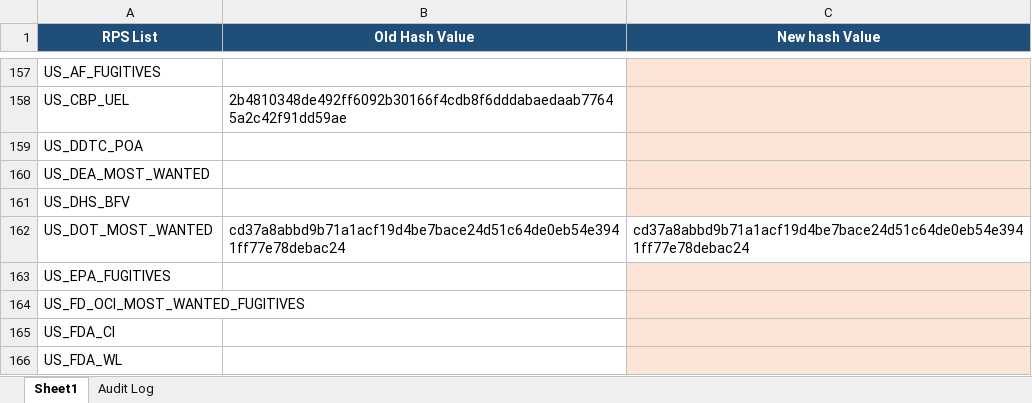
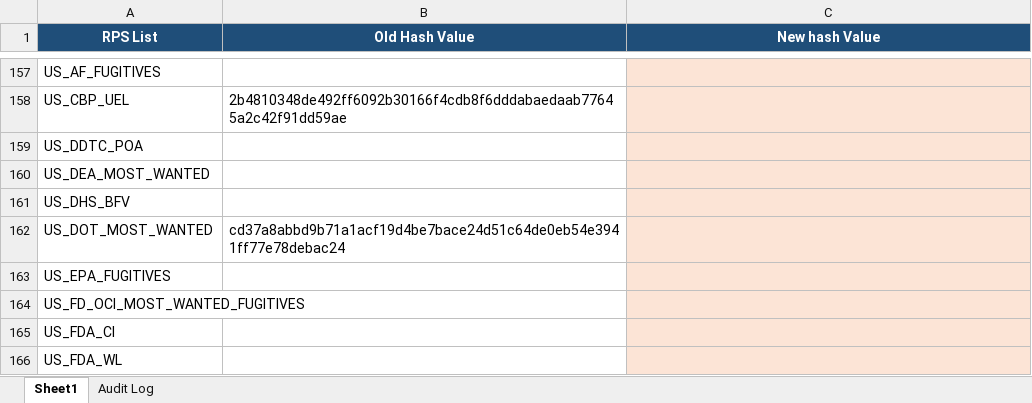
Before and after one commit to rahulraveendrannair-bot/Update-Checking-Automation, an Excel workbook: RPS_Updates.xlsx, sheet Sheet1, drawn as a sheet; only a part is shown, gaps mark what is left out; values as stored, in another font and other column widths than the file's, no borders; the diff names each change by its address in the sheet, - before the commit and + after, or states it on an @@ line.

```diff
--- a/RPS_Updates.xlsx (sheet Sheet1)
+++ b/RPS_Updates.xlsx (sheet Sheet1)
-C162 (New hash Value): cd37a8abbd9b71a1acf19d4be7bace24d51c64de0eb54e3941ff77e78debac24
+C162 (New hash Value): (empty)
-C162 fill: none
+C162 fill: #FCE4D6
```
Also changed, not shown: sheet Audit Log, 1 other file.
